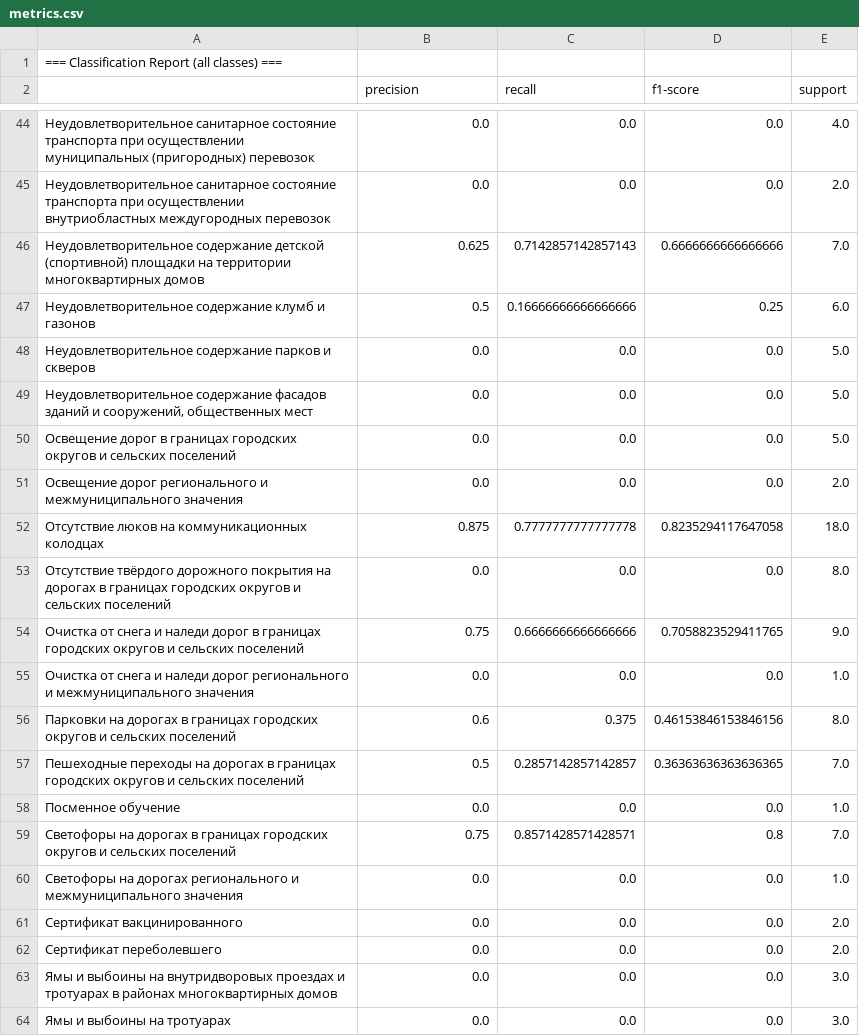
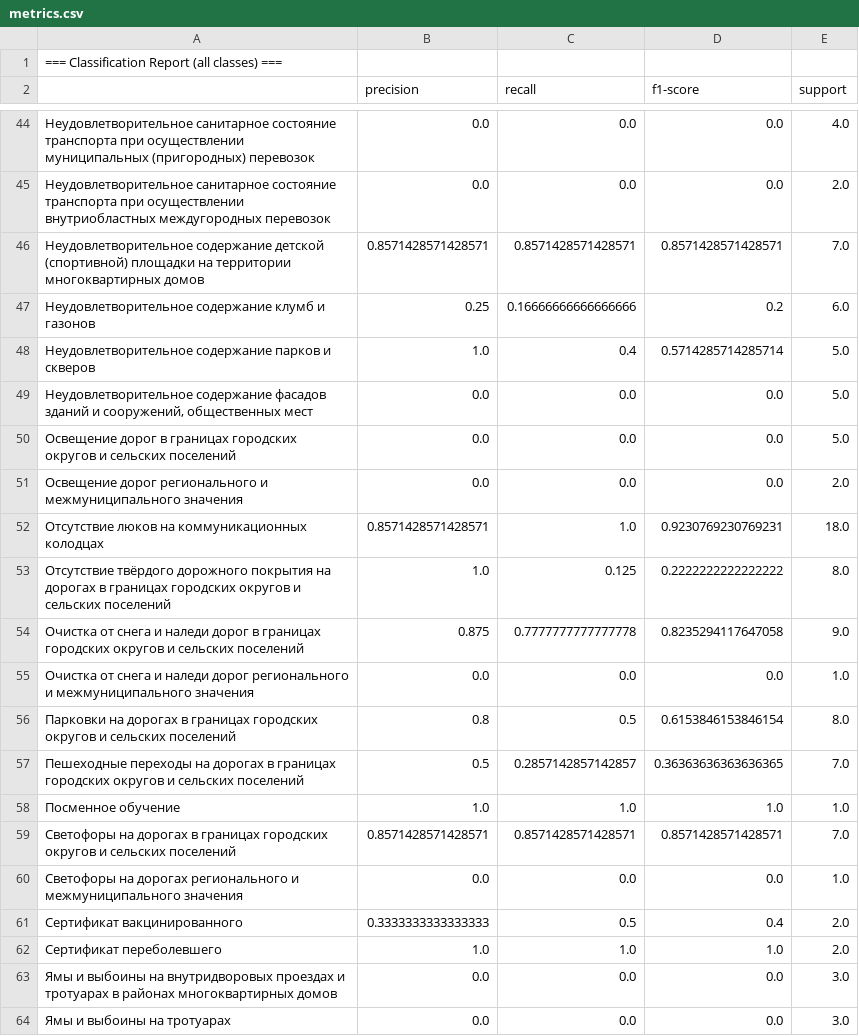
Before and after one commit to MagGoldi/NLP_Text-Routing, a CSV file: data/visualizations/catboost/metrics.csv, drawn as a sheet; only a part is shown, gaps mark what is left out; the diff covers the shown part only.

```diff
--- a/data/visualizations/catboost/metrics.csv
+++ b/data/visualizations/catboost/metrics.csv
@@ -45,5 +45,5 @@
 Неудовлетворительное санитарное состояние транспорта при осуществлении внутриобластных междугородных перевозок,0.0,0.0,0.0,2.0
-Неудовлетворительное содержание детской (спортивной) площадки на территории многоквартирных домов,0.625,0.7142857142857143,0.6666666666666666,7.0
-Неудовлетворительное содержание клумб и газонов,0.5,0.16666666666666666,0.25,6.0
-Неудовлетворительное содержание парков и скверов,0.0,0.0,0.0,5.0
+Неудовлетворительное содержание детской (спортивной) площадки на территории многоквартирных домов,0.8571428571428571,0.8571428571428571,0.8571428571428571,7.0
+Неудовлетворительное содержание клумб и газонов,0.25,0.16666666666666666,0.2,6.0
+Неудовлетворительное содержание парков и скверов,1.0,0.4,0.5714285714285714,5.0
 "Неудовлетворительное содержание фасадов зданий и сооружений, общественных мест",0.0,0.0,0.0,5.0
@@ -51,13 +51,13 @@
 Освещение дорог регионального и межмуниципального значения,0.0,0.0,0.0,2.0
-Отсутствие люков на коммуникационных колодцах,0.875,0.7777777777777778,0.8235294117647058,18.0
-Отсутствие твёрдого дорожного покрытия на дорогах в границах городских округов и сельских поселений,0.0,0.0,0.0,8.0
-Очистка от снега и наледи дорог в границах городских округов и сельских поселений,0.75,0.6666666666666666,0.7058823529411765,9.0
+Отсутствие люков на коммуникационных колодцах,0.8571428571428571,1.0,0.9230769230769231,18.0
+Отсутствие твёрдого дорожного покрытия на дорогах в границах городских округов и сельских поселений,1.0,0.125,0.2222222222222222,8.0
+Очистка от снега и наледи дорог в границах городских округов и сельских поселений,0.875,0.7777777777777778,0.8235294117647058,9.0
 Очистка от снега и наледи дорог регионального и межмуниципального значения,0.0,0.0,0.0,1.0
-Парковки на дорогах в границах городских округов и сельских поселений,0.6,0.375,0.46153846153846156,8.0
+Парковки на дорогах в границах городских округов и сельских поселений,0.8,0.5,0.6153846153846154,8.0
 Пешеходные переходы на дорогах в границах городских округов и сельских поселений,0.5,0.2857142857142857,0.36363636363636365,7.0
-Посменное обучение,0.0,0.0,0.0,1.0
-Светофоры на дорогах в границах городских округов и сельских поселений,0.75,0.8571428571428571,0.8,7.0
+Посменное обучение,1.0,1.0,1.0,1.0
+Светофоры на дорогах в границах городских округов и сельских поселений,0.8571428571428571,0.8571428571428571,0.8571428571428571,7.0
 Светофоры на дорогах регионального и межмуниципального значения,0.0,0.0,0.0,1.0
-Сертификат вакцинированного,0.0,0.0,0.0,2.0
-Сертификат переболевшего,0.0,0.0,0.0,2.0
+Сертификат вакцинированного,0.3333333333333333,0.5,0.4,2.0
+Сертификат переболевшего,1.0,1.0,1.0,2.0
 Ямы и выбоины на внутридворовых проездах и тротуарах  в районах многоквартирных домов,0.0,0.0,0.0,3.0
```
Also changed, not shown: 68 edited cells elsewhere in this file, catboost_info/learn_error.tsv, catboost_info/test_error.tsv, 15 other files.
